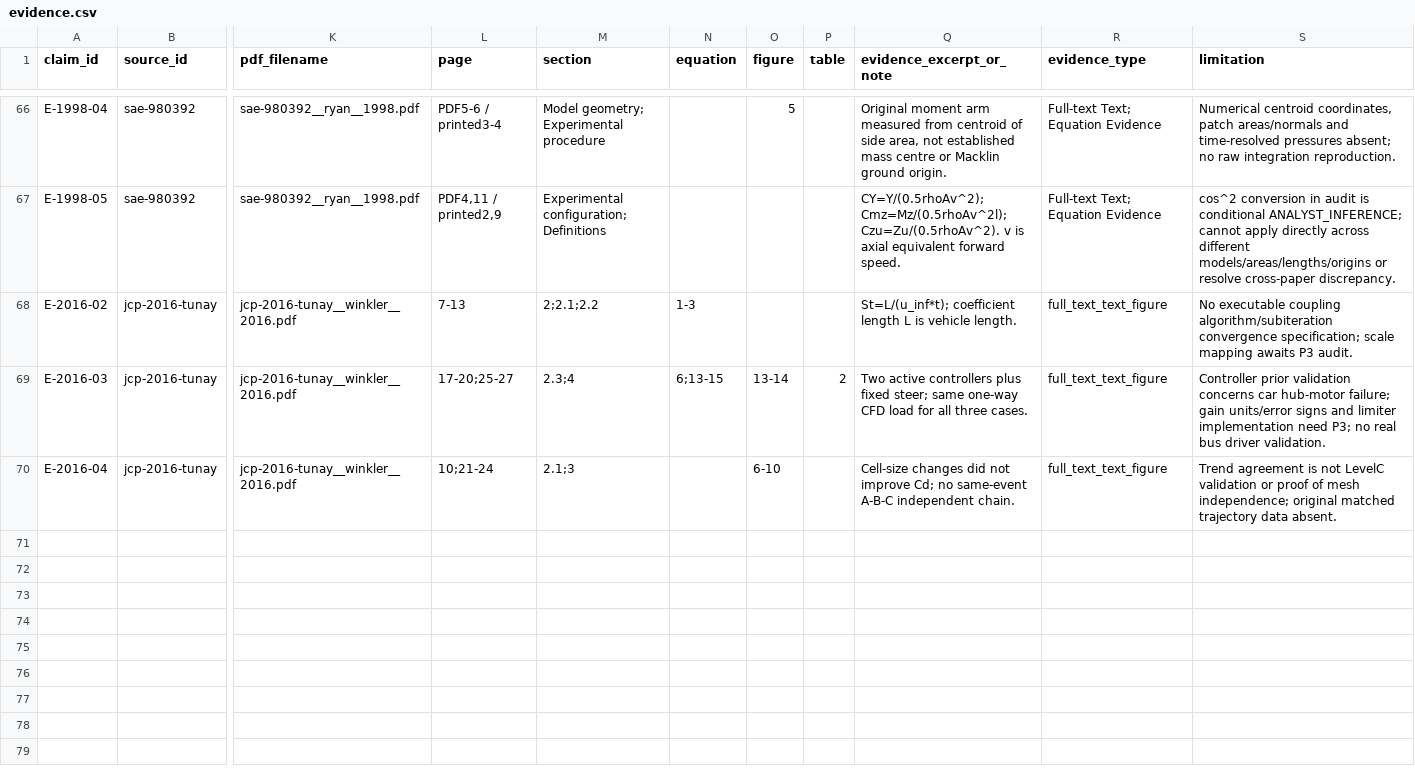
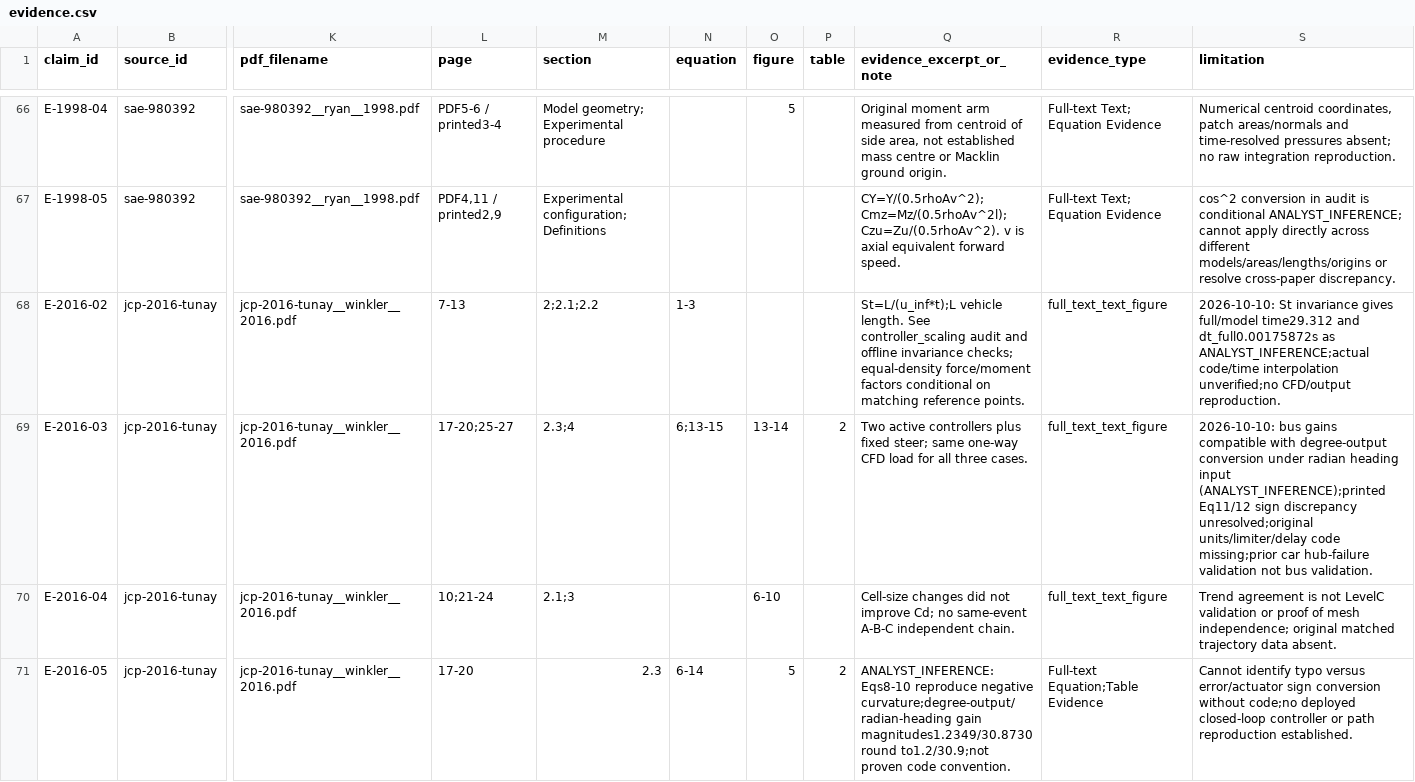
Before and after one commit to mao19990908/Crosswind, a CSV file: learning/nodes/evidence.csv, drawn as a sheet; only a part is shown, gaps mark what is left out; rows hold the shown columns only; the diff names each change by its address in the sheet, - before the commit and + after, or states it on an @@ line.

Commit message:
Audit Winkler controller signs gain units and model scaling

```diff
--- a/learning/nodes/evidence.csv
+++ b/learning/nodes/evidence.csv
-Q68 (evidence_excerpt_or_note): St=L/(u_inf*t); coefficient length L is vehicle length.
+Q68 (evidence_excerpt_or_note): St=L/(u_inf*t);L vehicle length. See controller_scaling audit and offline invariance checks; equal-density force/moment factors conditional on matching reference points.
-S68 (limitation): No executable coupling algorithm/subiteration convergence specification; scale mapping awaits P3 audit.
+S68 (limitation): 2026-10-10: St invariance gives full/model time29.312 and dt_full0.00175872s as ANALYST_INFERENCE;actual code/time interpolation unverified;no CFD/output reproduction.
-S69 (limitation): Controller prior validation concerns car hub-motor failure; gain units/error signs and limiter implementation need P3; no real bus driver validation.
+S69 (limitation): 2026-10-10: bus gains compatible with degree-output conversion under radian heading input (ANALYST_INFERENCE);printed Eq11/12 sign discrepancy unresolved;original units/limiter/delay code missing;prior car hub-failure validation not bus validation.
+row 71: E-2016-05 | jcp-2016-tunay | jcp-2016-tunay__winkler__2016.pdf | 17-20 | 2.3 | 6-14 | 5 | 2 | ANALYST_INFERENCE: Eqs8-10 reproduce negative curvature;degree-output/radian-heading gain magnitudes1.2349/30.8730 round to1.2/30.9;not proven code convention. | Full-text Equation;Table Evidence | Cannot identify typo versus error/actuator sign conversion without code;no deployed closed-loop controller or path reproduction established.
```
Also changed, not shown: learning/backlog.csv, learning/graph/edges.csv, 26 other files.
